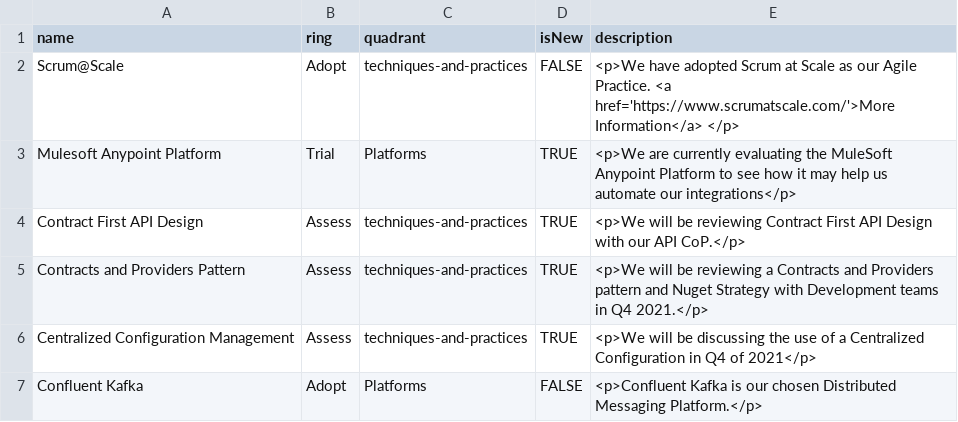
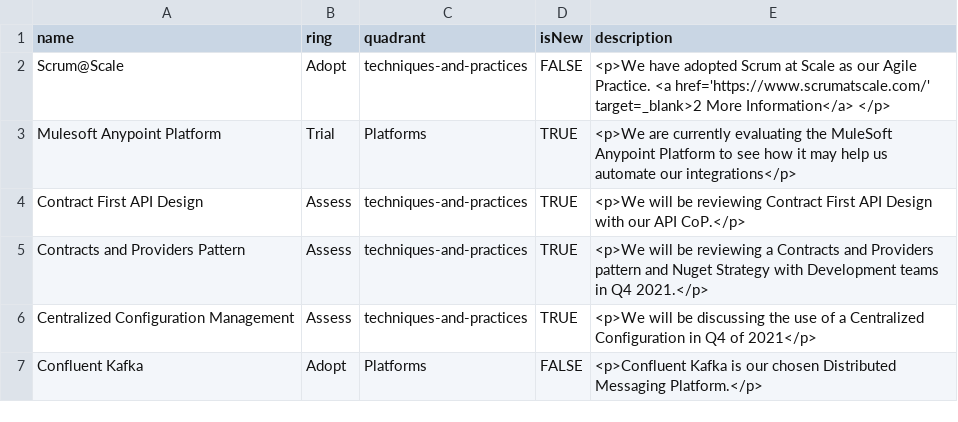
Before and after one commit to RonKewish36/build-your-own-radar, a CSV file: AllvueTechnologyRadar.csv, drawn as a sheet; only a part is shown.

Commit message:
Update AllvueTechnologyRadar.csv

```diff
--- a/AllvueTechnologyRadar.csv
+++ b/AllvueTechnologyRadar.csv
@@ -1,3 +1,3 @@
 name,ring,quadrant,isNew,description
-Scrum@Scale,Adopt,techniques-and-practices,FALSE,"<p>We have adopted Scrum at Scale as our Agile Practice. <a href='https://www.scrumatscale.com/'>More Information</a> </p>"
+Scrum@Scale,Adopt,techniques-and-practices,FALSE,"<p>We have adopted Scrum at Scale as our Agile Practice. <a href='https://www.scrumatscale.com/' target=_blank>2 More Information</a> </p>"
 Mulesoft Anypoint Platform,Trial,Platforms,TRUE,"<p>We are currently evaluating the MuleSoft Anypoint Platform to see how it may help us automate our integrations</p>"
```
